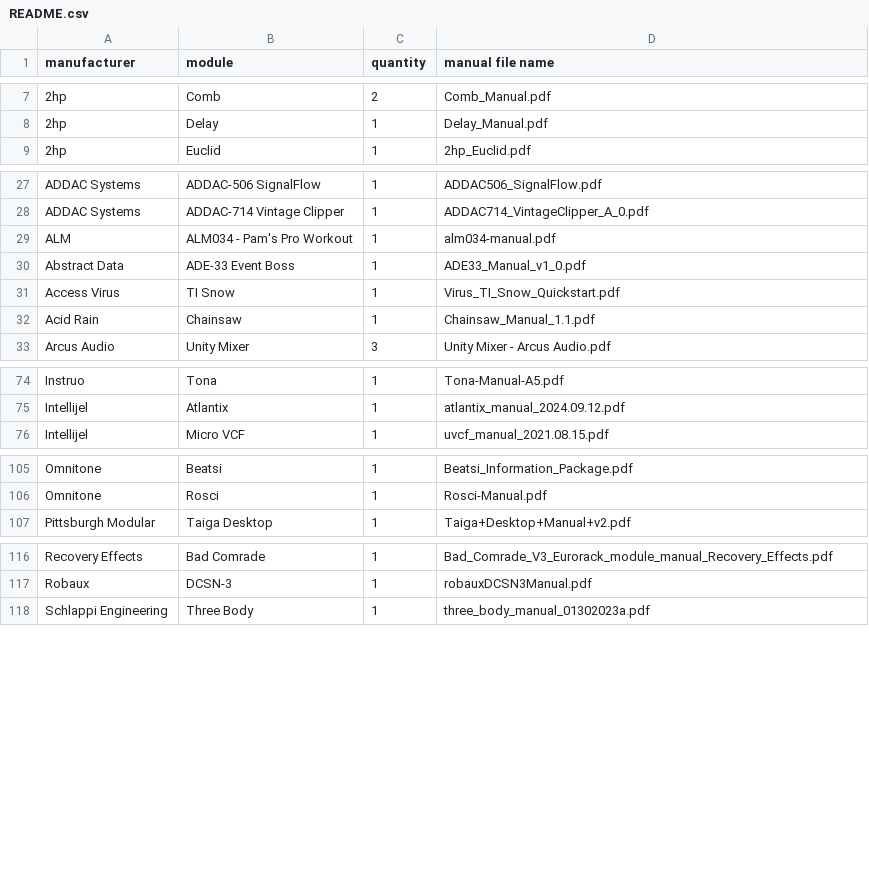
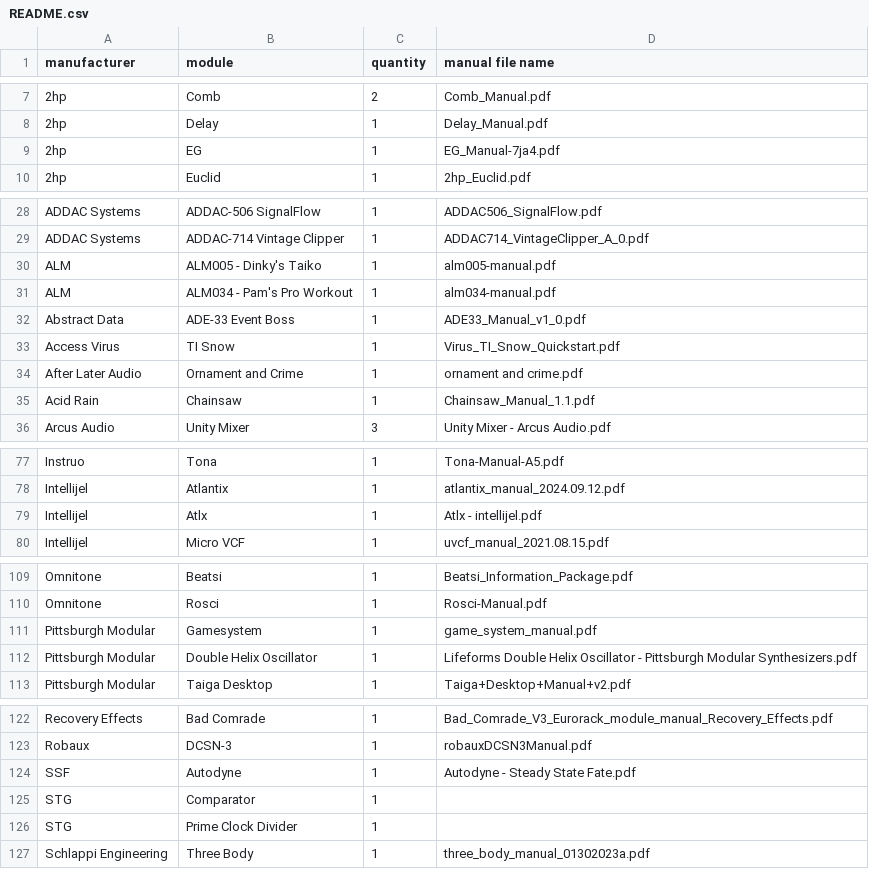
Before and after one commit to nstarke/eurorack-manuals, a CSV file: README.csv, drawn as a sheet; only a part is shown, gaps mark what is left out; the diff covers the shown part only; the diff names each change by its address in the sheet, - before the commit and + after, or states it on an @@ line.

Commit message:
New modules update

```diff
--- a/README.csv
+++ b/README.csv
+row 9: 2hp | EG | 1 | EG_Manual-7ja4.pdf
+row 30: ALM | ALM005 - Dinky's Taiko | 1 | alm005-manual.pdf
+row 34: After Later Audio | Ornament and Crime | 1 | ornament and crime.pdf
+row 79: Intellijel | Atlx | 1 | Atlx - intellijel.pdf
+row 111: Pittsburgh Modular | Gamesystem | 1 | game_system_manual.pdf
+row 112: Pittsburgh Modular | Double Helix Oscillator | 1 | Lifeforms Double Helix Oscillator - Pittsburgh Modular Synthesizers.pdf
+row 124: SSF | Autodyne | 1 | Autodyne - Steady State Fate.pdf
+row 125: STG | Comparator | 1
+row 126: STG | Prime Clock Divider | 1
```
Also changed, not shown: 1 added row and 2 edited cells elsewhere in this file, WANT.csv, 8 other files.
